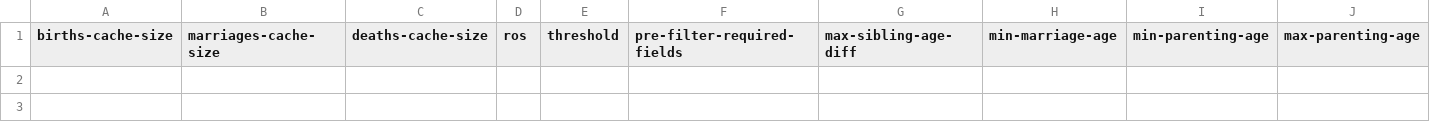
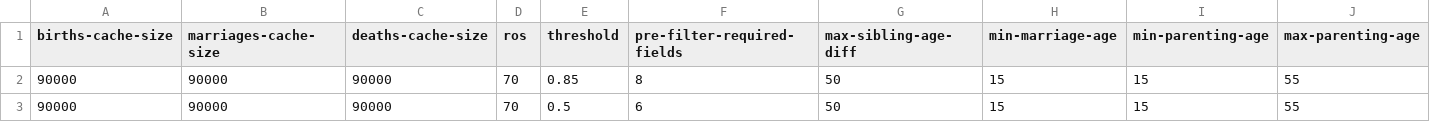
Before and after one commit to stacs-srg/population-linkage, a CSV file: cluster-runs/jobQ/split/hogun-5-job-list.csv, drawn as a sheet; only a part is shown; removed rows and columns are numbered as before the commit, all else as after; rows hold the shown columns only; the diff names each change by its address in the sheet, - before the commit and + after, or states it on an @@ line.

```diff
--- a/cluster-runs/jobQ/split/hogun-5-job-list.csv
+++ b/cluster-runs/jobQ/split/hogun-5-job-list.csv
-row 2: (empty)
+row 2: 90000 | 90000 | 90000 | 70 | 0.85 | 8 | 50 | 15 | 15 | 55
+row 3: 90000 | 90000 | 90000 | 70 | 0.5 | 6 | 50 | 15 | 15 | 55
```
Also changed, not shown: cluster-runs/jobQ/split/hogun-10-job-list.csv, cluster-runs/jobQ/split/sif-5-job-list.csv, 14 other files.
